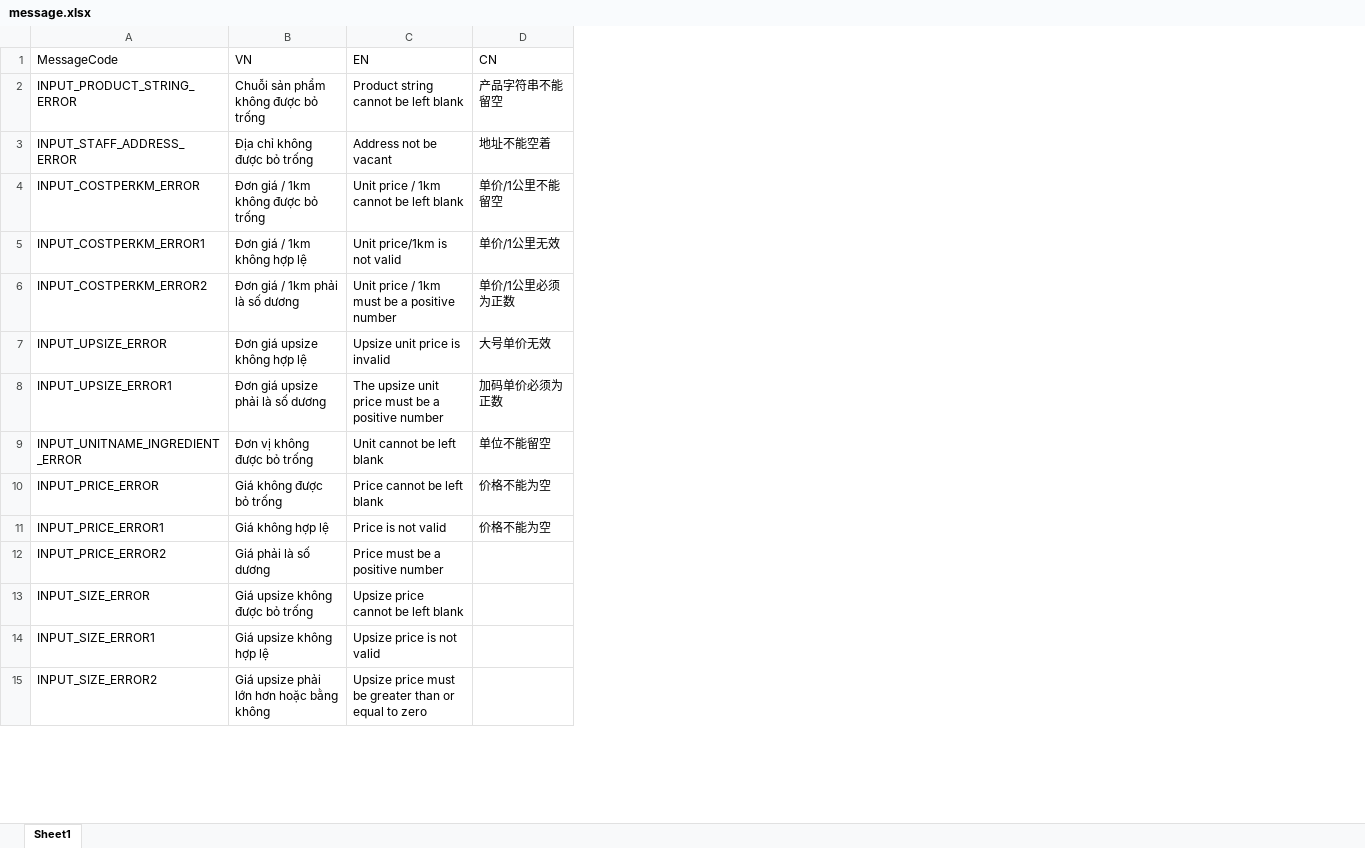
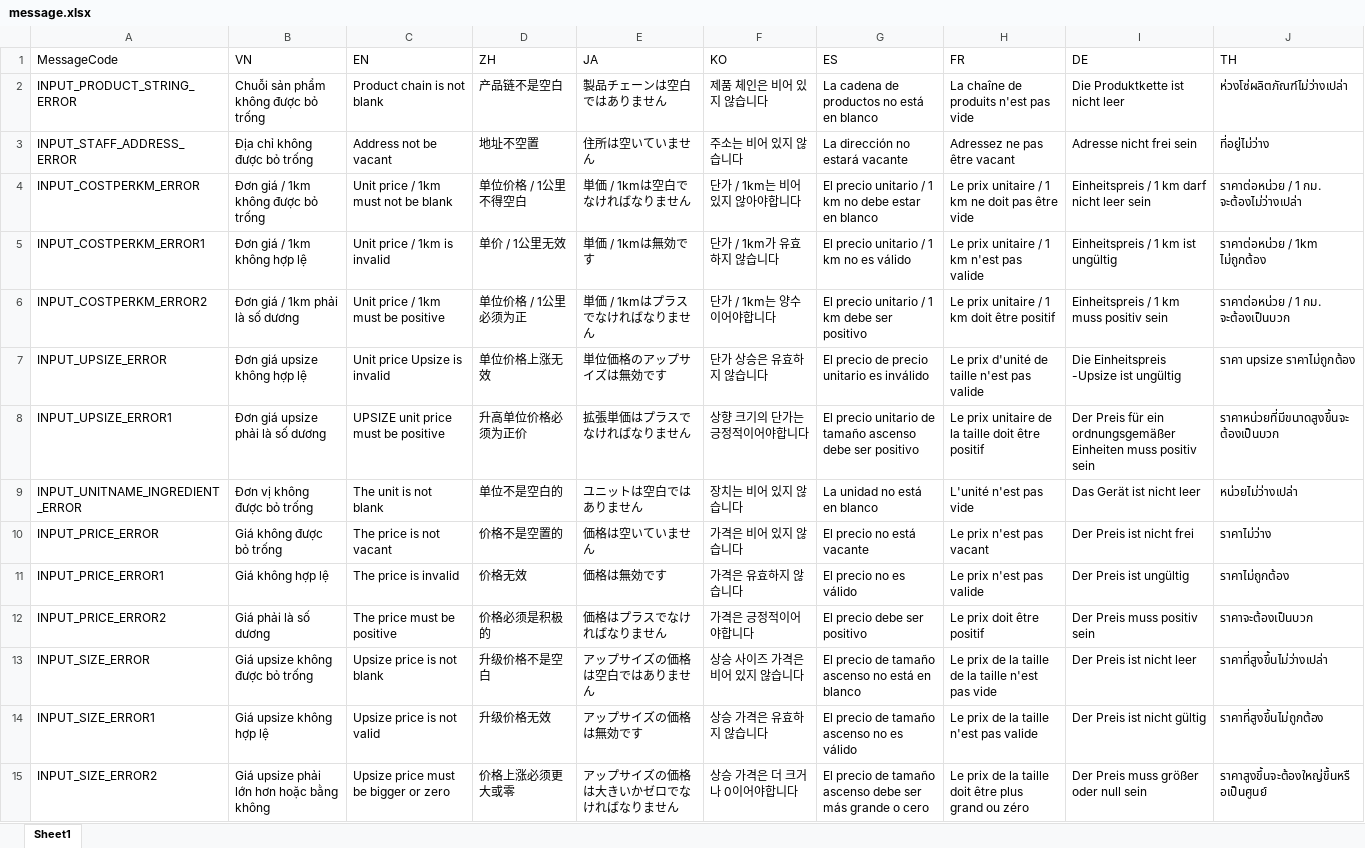
Before and after one commit to ManhPM/milktea-nestjs, an Excel workbook: src/assets/message.xlsx, sheet Sheet1, drawn as a sheet; only a part is shown; values as stored, in another font and other column widths than the file's, no borders; removed rows and columns are numbered as before the commit, all else as after; the diff covers the shown part only; the diff names each change by its address in the sheet, - before the commit and + after, or states it on an @@ line.

```diff
--- a/src/assets/message.xlsx (sheet Sheet1)
+++ b/src/assets/message.xlsx (sheet Sheet1)
-column D (CN), rows 2-11: 产品字符串不能留空 | 地址不能空着 | 单价/1公里不能留空 | 单价/1公里无效 | 单价/1公里必须为正数 | 大号单价无效 | 加码单价必须为正数 | 单位不能留空 | 价格不能为空 | 价格不能为空
+column D (ZH), rows 2-15: 产品链不是空白 | 地址不空置 | 单位价格 / 1公里不得空白 | 单价 / 1公里无效 | 单位价格 / 1公里必须为正 | 单位价格上涨无效 | 升高单位价格必须为正价 | 单位不是空白的 | 价格不是空置的 | 价格无效 | 价格必须是积极的 | 升级价格不是空白 | 升级价格无效 | 价格上涨必须更大或零
+column E (JA), rows 2-15: 製品チェーンは空白ではありません | 住所は空いていません | 単価 / 1kmは空白でなければなりません | 単価 / 1kmは無効です | 単価 / 1kmはプラスでなければなりません | 単位価格のアップサイズは無効です | 拡張単価はプラスでなければなりません | ユニットは空白ではありません | 価格は空いていません | 価格は無効です | 価格はプラスでなければなりません | アップサイズの価格は空白ではありません | アップサイズの価格は無効です | アップサイズの価格は大きいかゼロでなければなりません
+column F (KO), rows 2-15: 제품 체인은 비어 있지 않습니다 | 주소는 비어 있지 않습니다 | 단가 / 1km는 비어 있지 않아야합니다 | 단가 / 1km가 유효하지 않습니다 | 단가 / 1km는 양수이어야합니다 | 단가 상승은 유효하지 않습니다 | 상향 크기의 단가는 긍정적이어야합니다 | 장치는 비어 있지 않습니다 | 가격은 비어 있지 않습니다 | 가격은 유효하지 않습니다 | 가격은 긍정적이어야합니다 | 상승 사이즈 가격은 비어 있지 않습니다 | 상승 가격은 유효하지 않습니다 | 상승 가격은 더 크거나 0이어야합니다
+column G (ES), rows 2-15: La cadena de productos no está en blanco | La dirección no estará vacante | El precio unitario / 1 km no debe estar en blanco | El precio unitario / 1 km no es válido | El precio unitario / 1 km debe ser positivo | El precio de precio unitario es inválido | El precio unitario de tamaño ascenso debe ser positivo | La unidad no está en blanco | El precio no está vacante | El precio no es válido | El precio debe ser positivo | El precio de tamaño ascenso no está en blanco | El precio de tamaño ascenso no es válido | El precio de tamaño ascenso debe ser más grande o cero
+column H (FR), rows 2-15: La chaîne de produits n'est pas vide | Adressez ne pas être vacant | Le prix unitaire / 1 km ne doit pas être vide | Le prix unitaire / 1 km n'est pas valide | Le prix unitaire / 1 km doit être positif | Le prix d'unité de taille n'est pas valide | Le prix unitaire de la taille doit être positif | L'unité n'est pas vide | Le prix n'est pas vacant | Le prix n'est pas valide | Le prix doit être positif | Le prix de la taille de la taille n'est pas vide | Le prix de la taille n'est pas valide | Le prix de la taille doit être plus grand ou zéro
+column I (DE), rows 2-15: Die Produktkette ist nicht leer | Adresse nicht frei sein | Einheitspreis / 1 km darf nicht leer sein | Einheitspreis / 1 km ist ungültig | Einheitspreis / 1 km muss positiv sein | Die Einheitspreis -Upsize ist ungültig | Der Preis für ein ordnungsgemäßer Einheiten muss positiv sein | Das Gerät ist nicht leer | Der Preis ist nicht frei | Der Preis ist ungültig | Der Preis muss positiv sein | Der Preis ist nicht leer | Der Preis ist nicht gültig | Der Preis muss größer oder null sein
+column J (TH), rows 2-15: ห่วงโซ่ผลิตภัณฑ์ไม่ว่างเปล่า | ที่อยู่ไม่ว่าง | ราคาต่อหน่วย / 1 กม. จะต้องไม่ว่างเปล่า | ราคาต่อหน่วย / 1km ไม่ถูกต้อง | ราคาต่อหน่วย / 1 กม. จะต้องเป็นบวก | ราคา upsize ราคาไม่ถูกต้อง | ราคาหน่วยที่มีขนาดสูงขึ้นจะต้องเป็นบวก | หน่วยไม่ว่างเปล่า | ราคาไม่ว่าง | ราคาไม่ถูกต้อง | ราคาจะต้องเป็นบวก | ราคาที่สูงขึ้นไม่ว่างเปล่า | ราคาที่สูงขึ้นไม่ถูกต้อง | ราคาสูงขึ้นจะต้องใหญ่ขึ้นหรือเป็นศูนย์
-C2 (EN): Product string cannot be left blank
+C2 (EN): Product chain is not blank
-C4 (EN): Unit price / 1km cannot be left blank
+C4 (EN): Unit price / 1km must not be blank
-C5 (EN): Unit price/1km is not valid
+C5 (EN): Unit price / 1km is invalid
-C6 (EN): Unit price / 1km must be a positive number
+C6 (EN): Unit price / 1km must be positive
-C7 (EN): Upsize unit price is invalid
+C7 (EN): Unit price Upsize is invalid
-C8 (EN): The upsize unit price must be a positive number
+C8 (EN): UPSIZE unit price must be positive
-C9 (EN): Unit cannot be left blank
+C9 (EN): The unit is not blank
-C10 (EN): Price cannot be left blank
+C10 (EN): The price is not vacant
-C11 (EN): Price is not valid
+C11 (EN): The price is invalid
-C12 (EN): Price must be a positive number
+C12 (EN): The price must be positive
-C13 (EN): Upsize price cannot be left blank
+C13 (EN): Upsize price is not blank
-C15 (EN): Upsize price must be greater than or equal to zero
+C15 (EN): Upsize price must be bigger or zero
```
Also changed, not shown: 98 edited cells elsewhere in this sheet, 11 other files.
